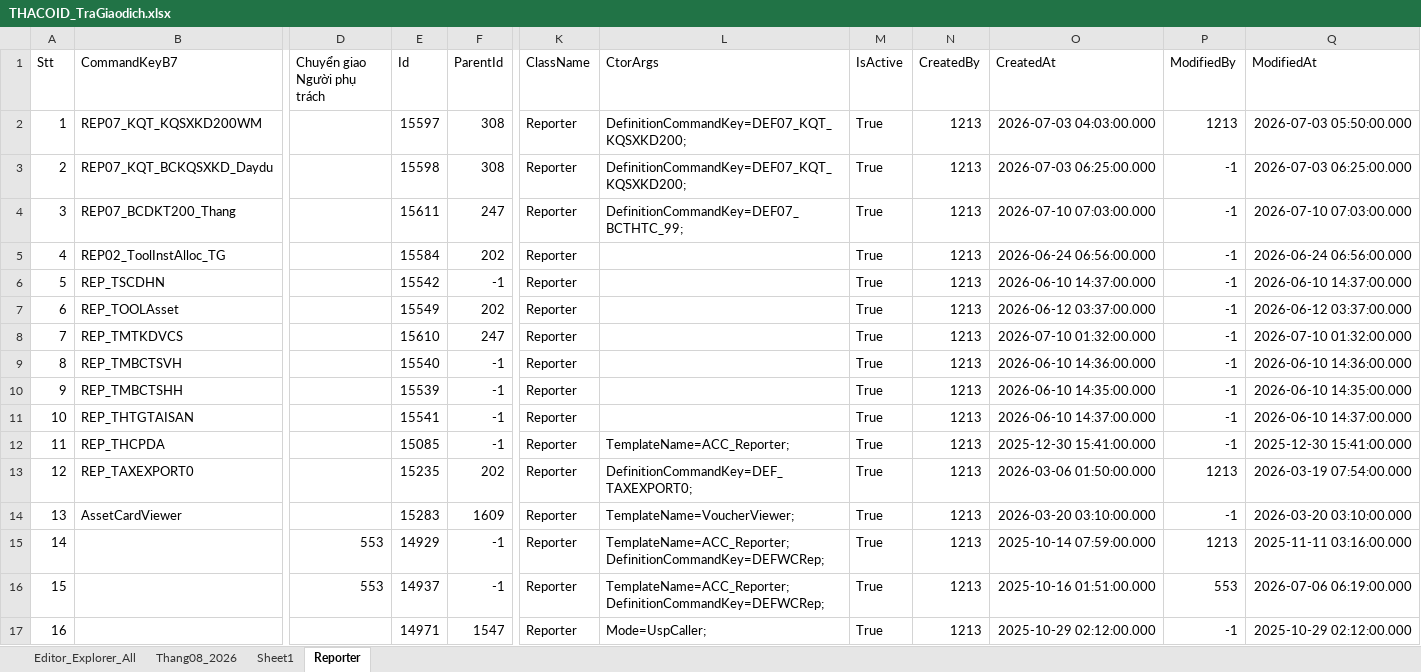
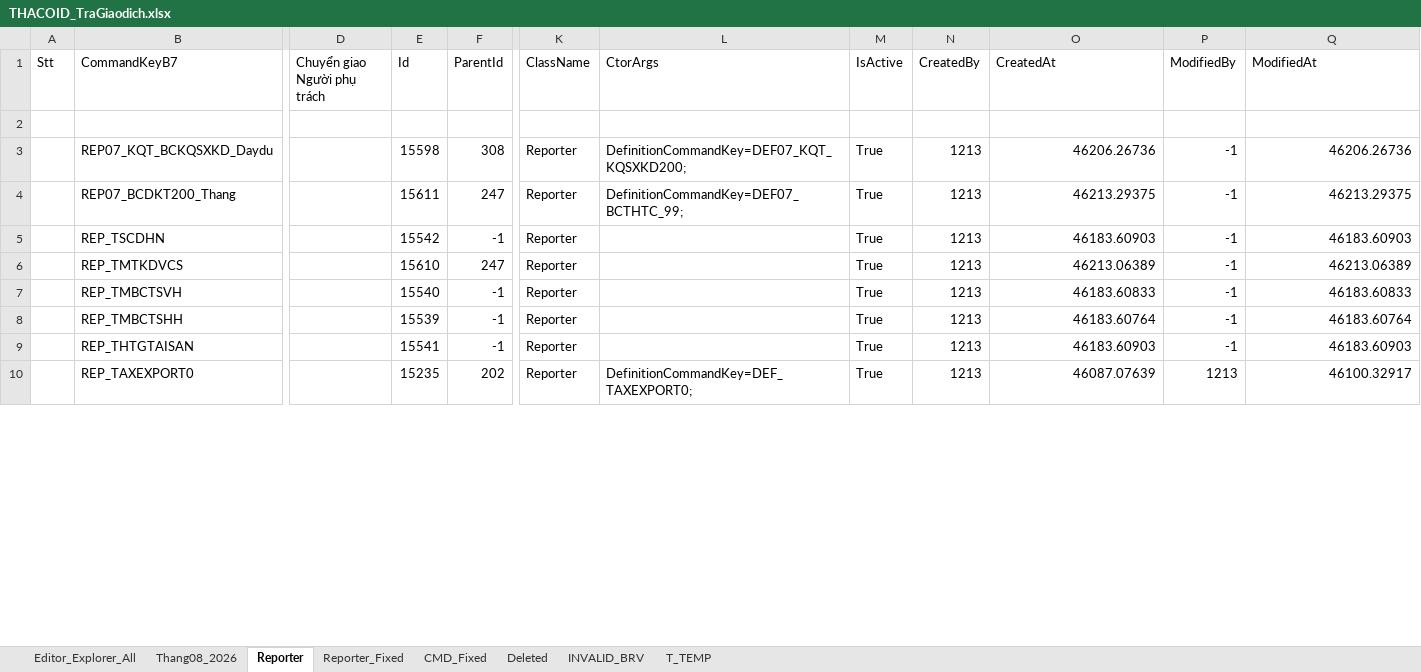
Before and after one commit to nguyenthanhtiniuh/tha_id_2702, an Excel workbook: 5_TraTest/THACOID_TraGiaodich.xlsx, sheet Reporter, drawn as a sheet; only a part is shown, gaps mark what is left out; values as stored, in another font and other column widths than the file's, no borders; removed rows and columns are numbered as before the commit, all else as after; rows hold the shown columns only; the diff covers the shown part only; the diff names each change by its address in the sheet, - before the commit and + after, or states it on an @@ line.

```diff
--- a/5_TraTest/THACOID_TraGiaodich.xlsx (sheet Reporter)
+++ b/5_TraTest/THACOID_TraGiaodich.xlsx (sheet Reporter)
-sheet tab: Sheet1
+sheet tab: Reporter_Fixed
+sheet tab: CMD_Fixed
+sheet tab: Deleted
+sheet tab: INVALID_BRV
+sheet tab: T_TEMP
-row 2: 1 | REP07_KQT_KQSXKD200WM |  | 15597 | 308 | Reporter | DefinitionCommandKey=DEF07_KQT_KQSXKD200; | True | 1213 | 2026-07-03 04:03:00.000 | 1213 | 2026-07-03 05:50:00.000
+row 2: (empty)
-A3 (Stt): 2
+A3 (Stt): (empty)
-O3 (CreatedAt): 2026-07-03 06:25:00.000
+O3 (CreatedAt): 46206.26736
-Q3 (ModifiedAt): 2026-07-03 06:25:00.000
+Q3 (ModifiedAt): 46206.26736
-A4 (Stt): 3
+A4 (Stt): (empty)
-O4 (CreatedAt): 2026-07-10 07:03:00.000
+O4 (CreatedAt): 46213.29375
-Q4 (ModifiedAt): 2026-07-10 07:03:00.000
+Q4 (ModifiedAt): 46213.29375
-row 5: 4 | REP02_ToolInstAlloc_TG |  | 15584 | 202 | Reporter |  | True | 1213 | 2026-06-24 06:56:00.000 | -1 | 2026-06-24 06:56:00.000
-A5 (Stt): 5
+A5 (Stt): (empty)
-O5 (CreatedAt): 2026-06-10 14:37:00.000
+O5 (CreatedAt): 46183.60903
-Q5 (ModifiedAt): 2026-06-10 14:37:00.000
+Q5 (ModifiedAt): 46183.60903
-row 7: 6 | REP_TOOLAsset |  | 15549 | 202 | Reporter |  | True | 1213 | 2026-06-12 03:37:00.000 | -1 | 2026-06-12 03:37:00.000
-A6 (Stt): 7
+A6 (Stt): (empty)
-O6 (CreatedAt): 2026-07-10 01:32:00.000
+O6 (CreatedAt): 46213.06389
-Q6 (ModifiedAt): 2026-07-10 01:32:00.000
+Q6 (ModifiedAt): 46213.06389
-A7 (Stt): 8
+A7 (Stt): (empty)
-O7 (CreatedAt): 2026-06-10 14:36:00.000
+O7 (CreatedAt): 46183.60833
-Q7 (ModifiedAt): 2026-06-10 14:36:00.000
+Q7 (ModifiedAt): 46183.60833
-A8 (Stt): 9
+A8 (Stt): (empty)
-O8 (CreatedAt): 2026-06-10 14:35:00.000
+O8 (CreatedAt): 46183.60764
-Q8 (ModifiedAt): 2026-06-10 14:35:00.000
+Q8 (ModifiedAt): 46183.60764
-A9 (Stt): 10
+A9 (Stt): (empty)
-O9 (CreatedAt): 2026-06-10 14:37:00.000
+O9 (CreatedAt): 46183.60903
-Q9 (ModifiedAt): 2026-06-10 14:37:00.000
+Q9 (ModifiedAt): 46183.60903
-row 12: 11 | REP_THCPDA |  | 15085 | -1 | Reporter | TemplateName=ACC_Reporter; | True | 1213 | 2025-12-30 15:41:00.000 | -1 | 2025-12-30 15:41:00.000
-A10 (Stt): 12
+A10 (Stt): (empty)
-O10 (CreatedAt): 2026-03-06 01:50:00.000
+O10 (CreatedAt): 46087.07639
-Q10 (ModifiedAt): 2026-03-19 07:54:00.000
+Q10 (ModifiedAt): 46100.32917
-row 14: 13 | AssetCardViewer |  | 15283 | 1609 | Reporter | TemplateName=VoucherViewer; | True | 1213 | 2026-03-20 03:10:00.000 | -1 | 2026-03-20 03:10:00.000
-row 15: 14 |  | 553 | 14929 | -1 | Reporter | TemplateName=ACC_Reporter;DefinitionCommandKey=DEFWCRep; | True | 1213 | 2025-10-14 07:59:00.000 | 1213 | 2025-11-11 03:16:00.000
-row 16: 15 |  | 553 | 14937 | -1 | Reporter | TemplateName=ACC_Reporter;DefinitionCommandKey=DEFWCRep; | True | 1213 | 2025-10-16 01:51:00.000 | 553 | 2026-07-06 06:19:00.000
-row 17: 16 |  |  | 14971 | 1547 | Reporter | Mode=UspCaller; | True | 1213 | 2025-10-29 02:12:00.000 | -1 | 2025-10-29 02:12:00.000
```
Also changed, not shown: 2 added rows, 42 removed rows and 54 edited cells elsewhere in this sheet, sheet Thang08_2026, 30 other files.
